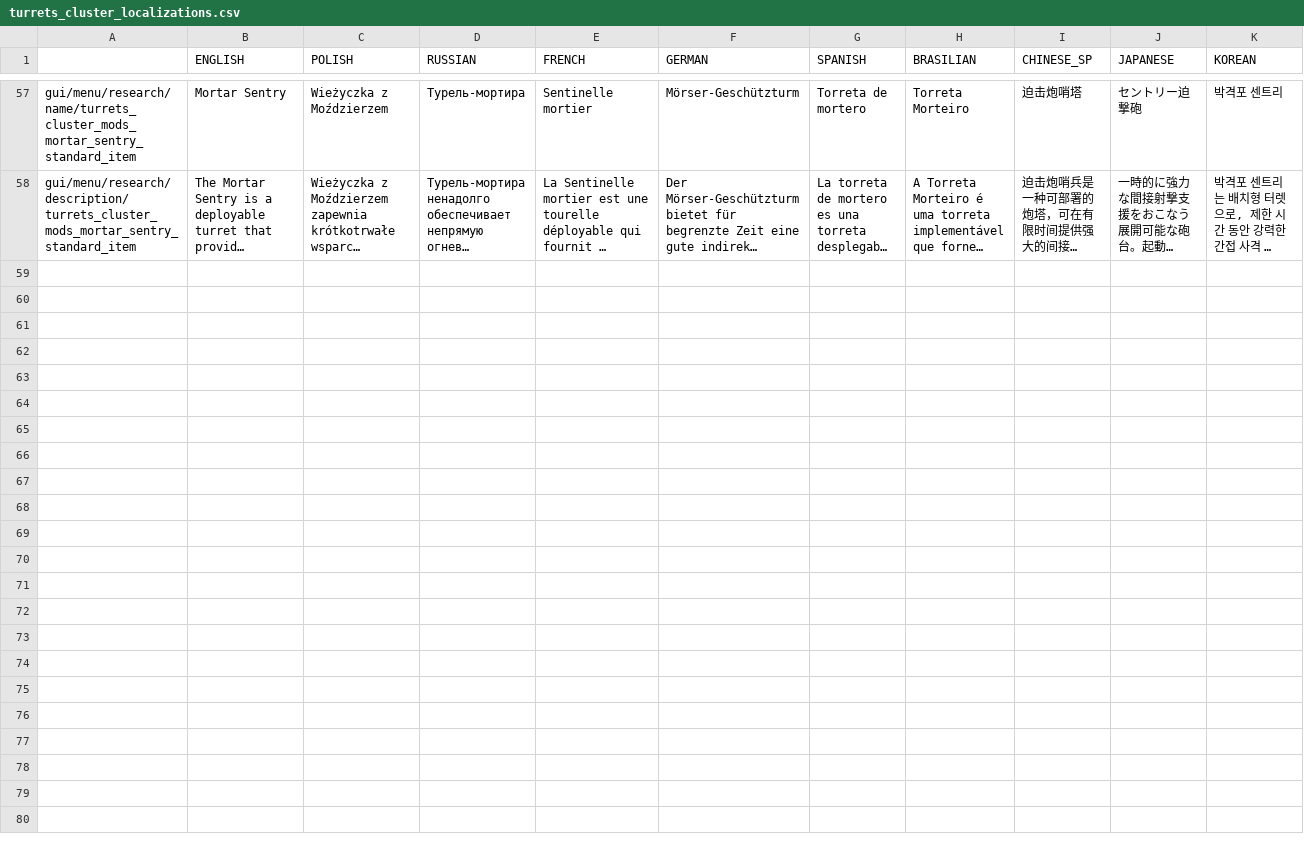
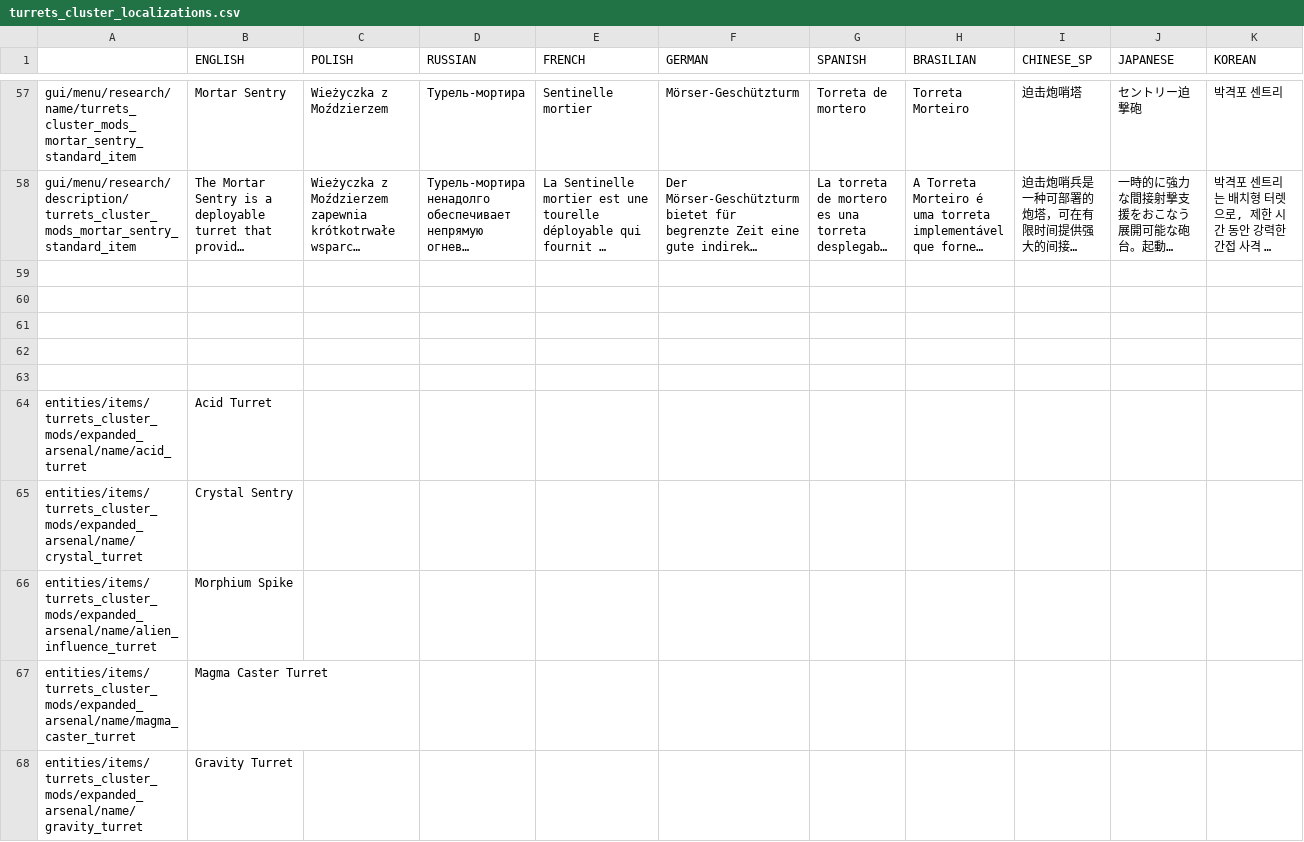
Before and after one commit to PonomarevDmitry/RiftbreakersMods, a CSV file: CustomizableTurretsCluster/gui/turrets_cluster_localizations.csv, drawn as a sheet; only a part is shown, gaps mark what is left out; long unchanged cells end in …; the diff covers the shown part only; the diff names each change by its address in the sheet, - before the commit and + after, or states it on an @@ line.

Commit message:
CustomizableTurretsCluster. Merging localizations.

```diff
--- a/CustomizableTurretsCluster/gui/turrets_cluster_localizations.csv
+++ b/CustomizableTurretsCluster/gui/turrets_cluster_localizations.csv
+row 59: (empty)
+row 60: (empty)
+row 61: (empty)
+row 62: (empty)
+row 63: (empty)
+row 64: entities/items/turrets_cluster_mods/expanded_arsenal/name/acid_turret | Acid Turret
+row 65: entities/items/turrets_cluster_mods/expanded_arsenal/name/crystal_turret | Crystal Sentry
+row 66: entities/items/turrets_cluster_mods/expanded_arsenal/name/alien_influence_turret | Morphium Spike
+row 67: entities/items/turrets_cluster_mods/expanded_arsenal/name/magma_caster_turret | Magma Caster Turret
+row 68: entities/items/turrets_cluster_mods/expanded_arsenal/name/gravity_turret | Gravity Turret
```
Also changed, not shown: 29 added rows elsewhere in this file, 1 other file.
